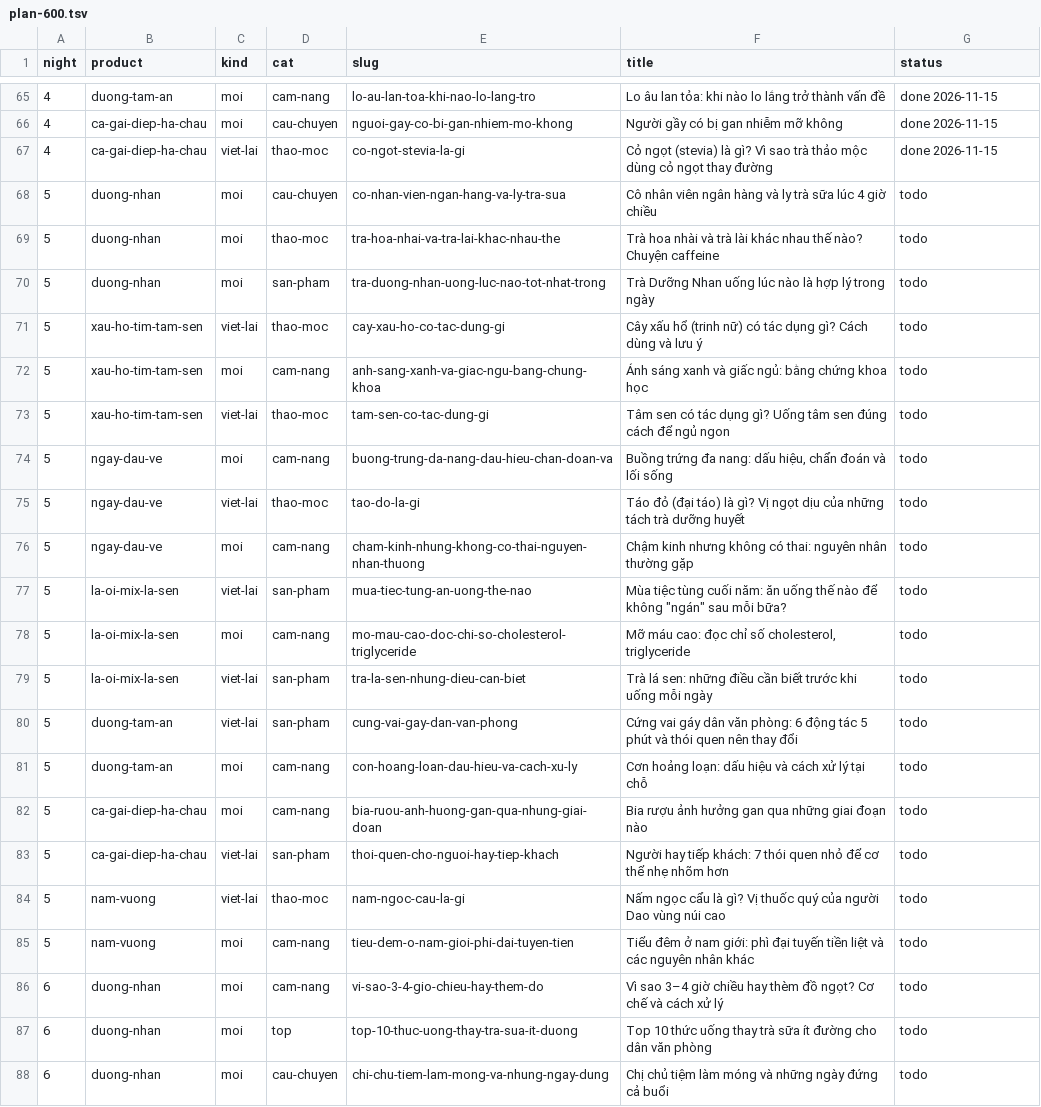
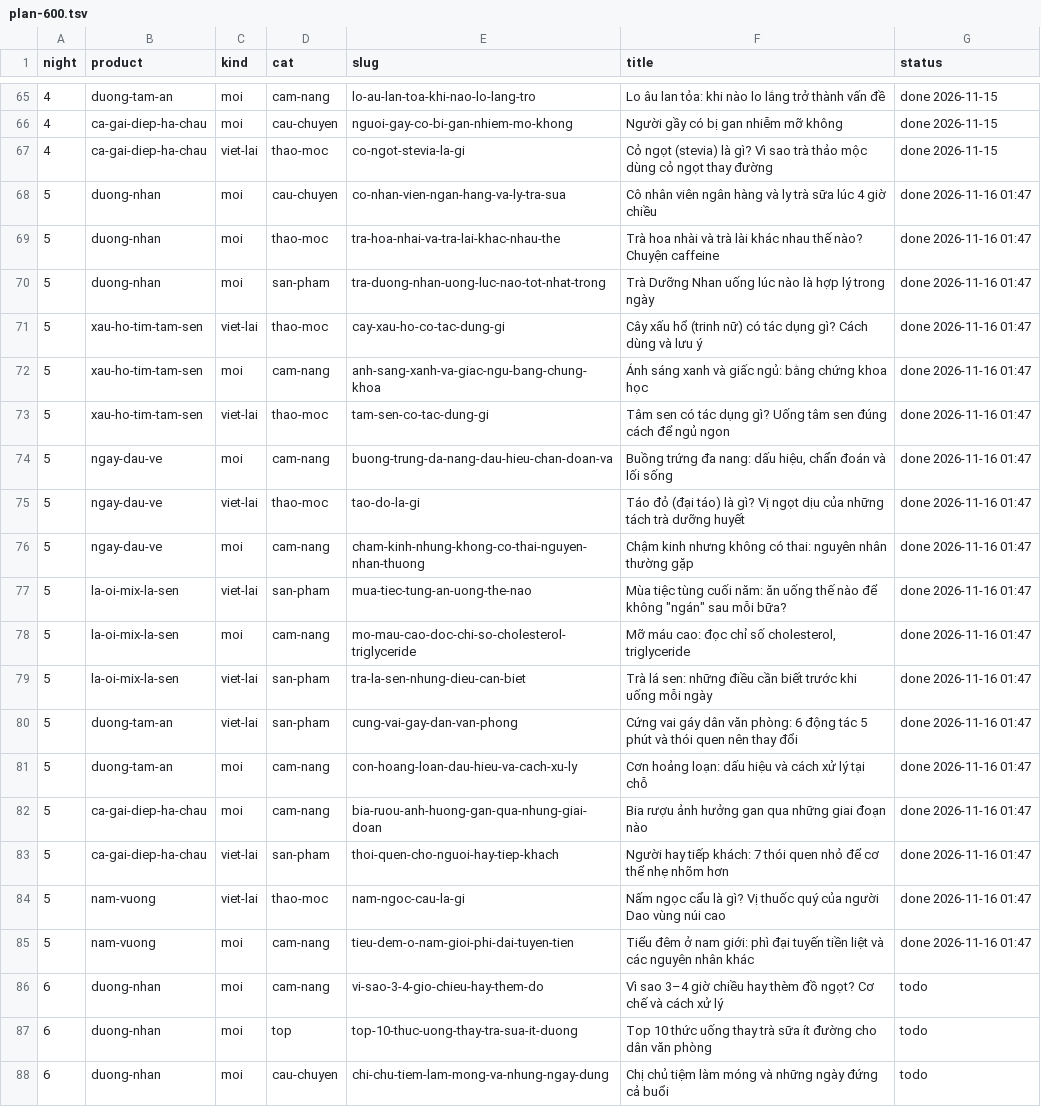
Before and after one commit to qhubcommerce/qhub-website, a TSV file: _qhubherbal/plan/plan-600.tsv, drawn as a sheet; only a part is shown, gaps mark what is left out.

```diff
--- a/_qhubherbal/plan/plan-600.tsv
+++ b/_qhubherbal/plan/plan-600.tsv
@@ -67,20 +67,20 @@ night	product	kind	cat	slug	title	status
 4	ca-gai-diep-ha-chau	viet-lai	thao-moc	co-ngot-stevia-la-gi	Cỏ ngọt (stevia) là gì? Vì sao trà thảo mộc dùng cỏ ngọt thay đường	done 2026-11-15
-5	duong-nhan	moi	cau-chuyen	co-nhan-vien-ngan-hang-va-ly-tra-sua	Cô nhân viên ngân hàng và ly trà sữa lúc 4 giờ chiều	todo
-5	duong-nhan	moi	thao-moc	tra-hoa-nhai-va-tra-lai-khac-nhau-the	Trà hoa nhài và trà lài khác nhau thế nào? Chuyện caffeine	todo
-5	duong-nhan	moi	san-pham	tra-duong-nhan-uong-luc-nao-tot-nhat-trong	Trà Dưỡng Nhan uống lúc nào là hợp lý trong ngày	todo
-5	xau-ho-tim-tam-sen	viet-lai	thao-moc	cay-xau-ho-co-tac-dung-gi	Cây xấu hổ (trinh nữ) có tác dụng gì? Cách dùng và lưu ý	todo
-5	xau-ho-tim-tam-sen	moi	cam-nang	anh-sang-xanh-va-giac-ngu-bang-chung-khoa	Ánh sáng xanh và giấc ngủ: bằng chứng khoa học	todo
-5	xau-ho-tim-tam-sen	viet-lai	thao-moc	tam-sen-co-tac-dung-gi	Tâm sen có tác dụng gì? Uống tâm sen đúng cách để ngủ ngon	todo
-5	ngay-dau-ve	moi	cam-nang	buong-trung-da-nang-dau-hieu-chan-doan-va	Buồng trứng đa nang: dấu hiệu, chẩn đoán và lối sống	todo
-5	ngay-dau-ve	viet-lai	thao-moc	tao-do-la-gi	Táo đỏ (đại táo) là gì? Vị ngọt dịu của những tách trà dưỡng huyết	todo
-5	ngay-dau-ve	moi	cam-nang	cham-kinh-nhung-khong-co-thai-nguyen-nhan-thuong	Chậm kinh nhưng không có thai: nguyên nhân thường gặp	todo
-5	la-oi-mix-la-sen	viet-lai	san-pham	mua-tiec-tung-an-uong-the-nao	"Mùa tiệc tùng cuối năm: ăn uống thế nào để không ""ngán"" sau mỗi bữa?"	todo
-5	la-oi-mix-la-sen	moi	cam-nang	mo-mau-cao-doc-chi-so-cholesterol-triglyceride	Mỡ máu cao: đọc chỉ số cholesterol, triglyceride	todo
-5	la-oi-mix-la-sen	viet-lai	san-pham	tra-la-sen-nhung-dieu-can-biet	Trà lá sen: những điều cần biết trước khi uống mỗi ngày	todo
-5	duong-tam-an	viet-lai	san-pham	cung-vai-gay-dan-van-phong	Cứng vai gáy dân văn phòng: 6 động tác 5 phút và thói quen nên thay đổi	todo
-5	duong-tam-an	moi	cam-nang	con-hoang-loan-dau-hieu-va-cach-xu-ly	Cơn hoảng loạn: dấu hiệu và cách xử lý tại chỗ	todo
-5	ca-gai-diep-ha-chau	moi	cam-nang	bia-ruou-anh-huong-gan-qua-nhung-giai-doan	Bia rượu ảnh hưởng gan qua những giai đoạn nào	todo
-5	ca-gai-diep-ha-chau	viet-lai	san-pham	thoi-quen-cho-nguoi-hay-tiep-khach	Người hay tiếp khách: 7 thói quen nhỏ để cơ thể nhẹ nhõm hơn	todo
-5	nam-vuong	viet-lai	thao-moc	nam-ngoc-cau-la-gi	Nấm ngọc cẩu là gì? Vị thuốc quý của người Dao vùng núi cao	todo
-5	nam-vuong	moi	cam-nang	tieu-dem-o-nam-gioi-phi-dai-tuyen-tien	Tiểu đêm ở nam giới: phì đại tuyến tiền liệt và các nguyên nhân khác	todo
+5	duong-nhan	moi	cau-chuyen	co-nhan-vien-ngan-hang-va-ly-tra-sua	Cô nhân viên ngân hàng và ly trà sữa lúc 4 giờ chiều	done 2026-11-16 01:47
+5	duong-nhan	moi	thao-moc	tra-hoa-nhai-va-tra-lai-khac-nhau-the	Trà hoa nhài và trà lài khác nhau thế nào? Chuyện caffeine	done 2026-11-16 01:47
+5	duong-nhan	moi	san-pham	tra-duong-nhan-uong-luc-nao-tot-nhat-trong	Trà Dưỡng Nhan uống lúc nào là hợp lý trong ngày	done 2026-11-16 01:47
+5	xau-ho-tim-tam-sen	viet-lai	thao-moc	cay-xau-ho-co-tac-dung-gi	Cây xấu hổ (trinh nữ) có tác dụng gì? Cách dùng và lưu ý	done 2026-11-16 01:47
+5	xau-ho-tim-tam-sen	moi	cam-nang	anh-sang-xanh-va-giac-ngu-bang-chung-khoa	Ánh sáng xanh và giấc ngủ: bằng chứng khoa học	done 2026-11-16 01:47
+5	xau-ho-tim-tam-sen	viet-lai	thao-moc	tam-sen-co-tac-dung-gi	Tâm sen có tác dụng gì? Uống tâm sen đúng cách để ngủ ngon	done 2026-11-16 01:47
+5	ngay-dau-ve	moi	cam-nang	buong-trung-da-nang-dau-hieu-chan-doan-va	Buồng trứng đa nang: dấu hiệu, chẩn đoán và lối sống	done 2026-11-16 01:47
+5	ngay-dau-ve	viet-lai	thao-moc	tao-do-la-gi	Táo đỏ (đại táo) là gì? Vị ngọt dịu của những tách trà dưỡng huyết	done 2026-11-16 01:47
+5	ngay-dau-ve	moi	cam-nang	cham-kinh-nhung-khong-co-thai-nguyen-nhan-thuong	Chậm kinh nhưng không có thai: nguyên nhân thường gặp	done 2026-11-16 01:47
+5	la-oi-mix-la-sen	viet-lai	san-pham	mua-tiec-tung-an-uong-the-nao	"Mùa tiệc tùng cuối năm: ăn uống thế nào để không ""ngán"" sau mỗi bữa?"	done 2026-11-16 01:47
+5	la-oi-mix-la-sen	moi	cam-nang	mo-mau-cao-doc-chi-so-cholesterol-triglyceride	Mỡ máu cao: đọc chỉ số cholesterol, triglyceride	done 2026-11-16 01:47
+5	la-oi-mix-la-sen	viet-lai	san-pham	tra-la-sen-nhung-dieu-can-biet	Trà lá sen: những điều cần biết trước khi uống mỗi ngày	done 2026-11-16 01:47
+5	duong-tam-an	viet-lai	san-pham	cung-vai-gay-dan-van-phong	Cứng vai gáy dân văn phòng: 6 động tác 5 phút và thói quen nên thay đổi	done 2026-11-16 01:47
+5	duong-tam-an	moi	cam-nang	con-hoang-loan-dau-hieu-va-cach-xu-ly	Cơn hoảng loạn: dấu hiệu và cách xử lý tại chỗ	done 2026-11-16 01:47
+5	ca-gai-diep-ha-chau	moi	cam-nang	bia-ruou-anh-huong-gan-qua-nhung-giai-doan	Bia rượu ảnh hưởng gan qua những giai đoạn nào	done 2026-11-16 01:47
+5	ca-gai-diep-ha-chau	viet-lai	san-pham	thoi-quen-cho-nguoi-hay-tiep-khach	Người hay tiếp khách: 7 thói quen nhỏ để cơ thể nhẹ nhõm hơn	done 2026-11-16 01:47
+5	nam-vuong	viet-lai	thao-moc	nam-ngoc-cau-la-gi	Nấm ngọc cẩu là gì? Vị thuốc quý của người Dao vùng núi cao	done 2026-11-16 01:47
+5	nam-vuong	moi	cam-nang	tieu-dem-o-nam-gioi-phi-dai-tuyen-tien	Tiểu đêm ở nam giới: phì đại tuyến tiền liệt và các nguyên nhân khác	done 2026-11-16 01:47
 6	duong-nhan	moi	cam-nang	vi-sao-3-4-gio-chieu-hay-them-do	Vì sao 3–4 giờ chiều hay thèm đồ ngọt? Cơ chế và cách xử lý	todo
```
Also changed, not shown: 20 other files.
